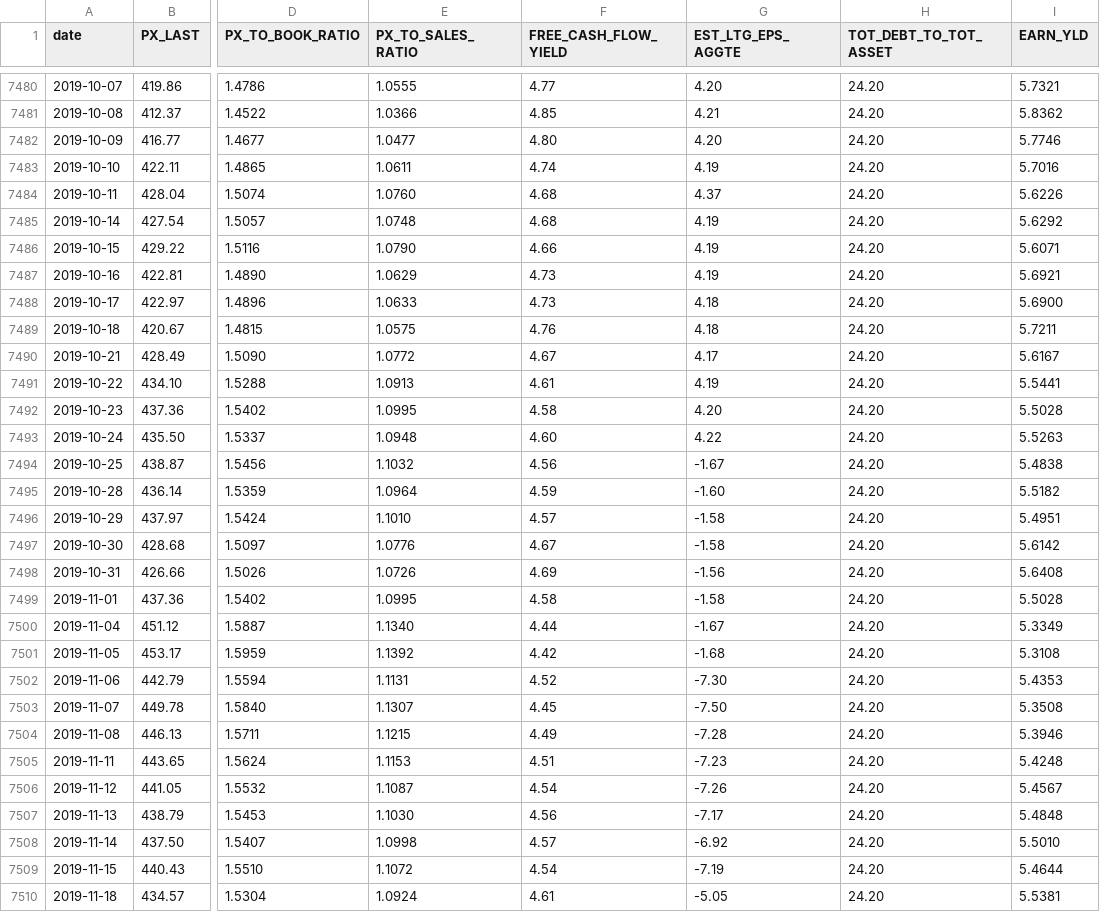
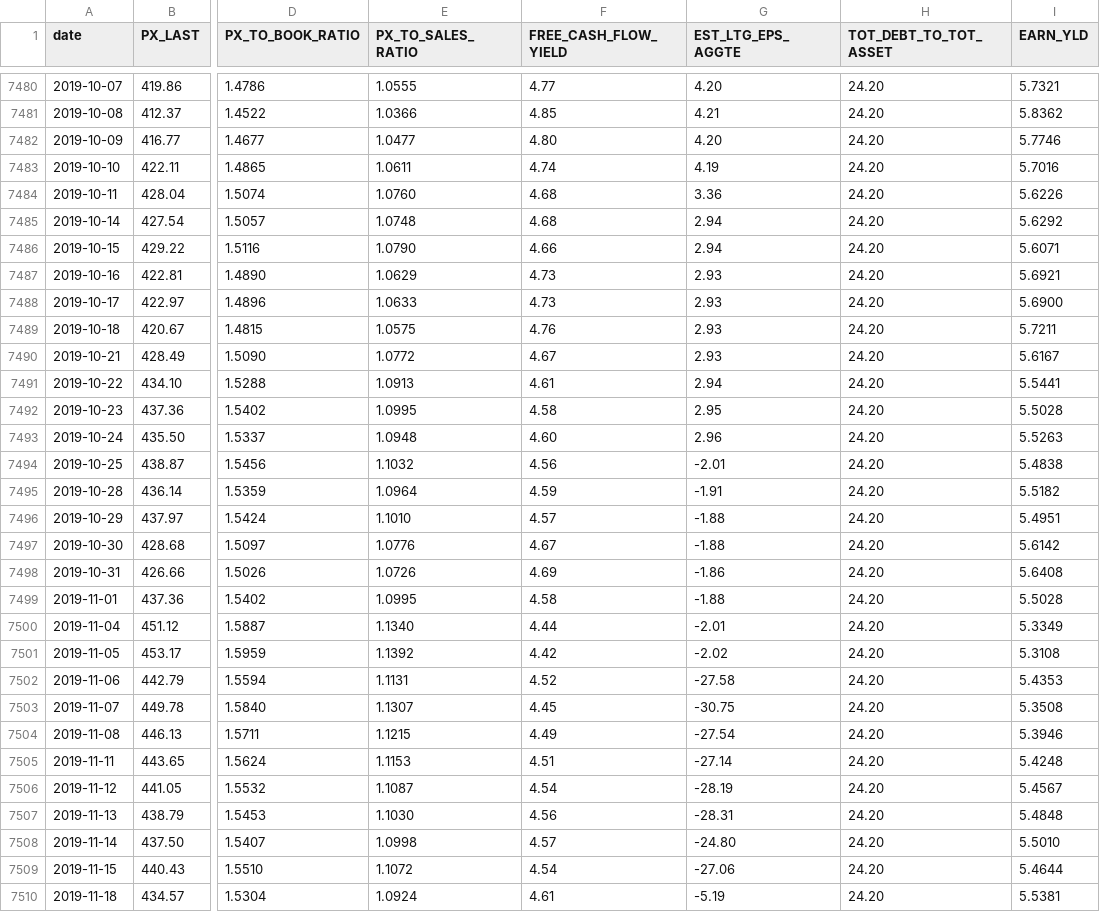
Before and after one commit to SSMIF-Quant/Factor-Model, a CSV file: data/valuation/S5ENRS Value Data.csv, drawn as a sheet; only a part is shown, gaps mark what is left out; the diff covers the shown part only; the diff names each change by its address in the sheet, - before the commit and + after, or states it on an @@ line.

```diff
--- a/data/valuation/S5ENRS Value Data.csv
+++ b/data/valuation/S5ENRS Value Data.csv
-G7484 (EST_LTG_EPS_AGGTE): 4.37
+G7484 (EST_LTG_EPS_AGGTE): 3.36
-G7485:G7486 (EST_LTG_EPS_AGGTE): 4.19
+G7485:G7486 (EST_LTG_EPS_AGGTE): 2.94
-G7487 (EST_LTG_EPS_AGGTE): 4.19
+G7487 (EST_LTG_EPS_AGGTE): 2.93
-G7488:G7489 (EST_LTG_EPS_AGGTE): 4.18
+G7488:G7489 (EST_LTG_EPS_AGGTE): 2.93
-G7490 (EST_LTG_EPS_AGGTE): 4.17
+G7490 (EST_LTG_EPS_AGGTE): 2.93
-G7491 (EST_LTG_EPS_AGGTE): 4.19
+G7491 (EST_LTG_EPS_AGGTE): 2.94
-G7492 (EST_LTG_EPS_AGGTE): 4.20
+G7492 (EST_LTG_EPS_AGGTE): 2.95
-G7493 (EST_LTG_EPS_AGGTE): 4.22
+G7493 (EST_LTG_EPS_AGGTE): 2.96
-G7494 (EST_LTG_EPS_AGGTE): -1.67
+G7494 (EST_LTG_EPS_AGGTE): -2.01
-G7495 (EST_LTG_EPS_AGGTE): -1.60
+G7495 (EST_LTG_EPS_AGGTE): -1.91
-G7496:G7497 (EST_LTG_EPS_AGGTE): -1.58
+G7496:G7497 (EST_LTG_EPS_AGGTE): -1.88
-G7498 (EST_LTG_EPS_AGGTE): -1.56
+G7498 (EST_LTG_EPS_AGGTE): -1.86
-G7499 (EST_LTG_EPS_AGGTE): -1.58
+G7499 (EST_LTG_EPS_AGGTE): -1.88
-G7500 (EST_LTG_EPS_AGGTE): -1.67
+G7500 (EST_LTG_EPS_AGGTE): -2.01
-G7501 (EST_LTG_EPS_AGGTE): -1.68
+G7501 (EST_LTG_EPS_AGGTE): -2.02
-G7502 (EST_LTG_EPS_AGGTE): -7.30
+G7502 (EST_LTG_EPS_AGGTE): -27.58
-G7503 (EST_LTG_EPS_AGGTE): -7.50
+G7503 (EST_LTG_EPS_AGGTE): -30.75
-G7504 (EST_LTG_EPS_AGGTE): -7.28
+G7504 (EST_LTG_EPS_AGGTE): -27.54
-G7505 (EST_LTG_EPS_AGGTE): -7.23
+G7505 (EST_LTG_EPS_AGGTE): -27.14
-G7506 (EST_LTG_EPS_AGGTE): -7.26
+G7506 (EST_LTG_EPS_AGGTE): -28.19
-G7507 (EST_LTG_EPS_AGGTE): -7.17
+G7507 (EST_LTG_EPS_AGGTE): -28.31
-G7508 (EST_LTG_EPS_AGGTE): -6.92
+G7508 (EST_LTG_EPS_AGGTE): -24.80
-G7509 (EST_LTG_EPS_AGGTE): -7.19
+G7509 (EST_LTG_EPS_AGGTE): -27.06
-G7510 (EST_LTG_EPS_AGGTE): -5.05
+G7510 (EST_LTG_EPS_AGGTE): -5.19
```
Also changed, not shown: 5 added rows and 94 edited cells elsewhere in this file, data/sectors.csv, data/valuation/S5COND Value Data.csv, 28 other files.
